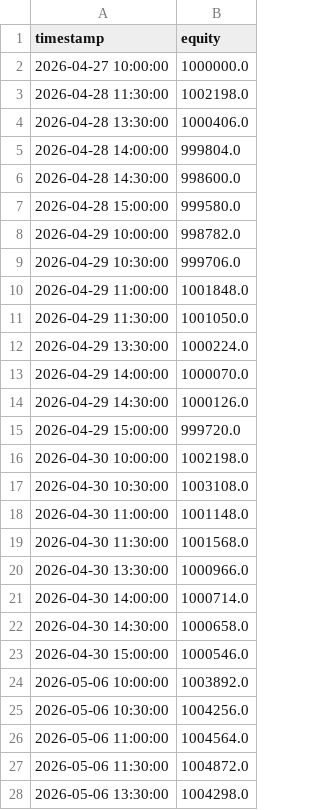
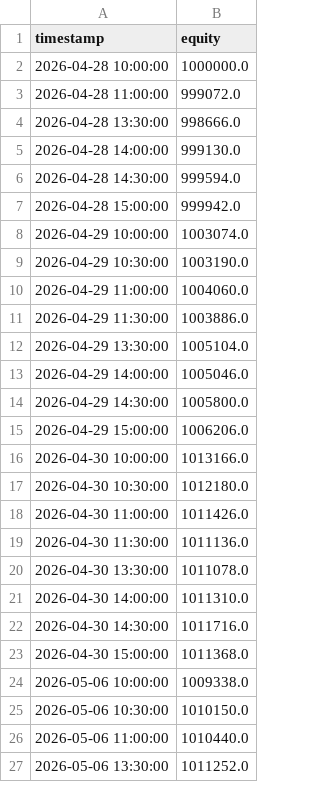
Before and after one commit to cnboker/ai-stock, a CSV file: data/sim/equity.csv, drawn as a sheet; only a part is shown; the diff covers the shown part only.

```diff
--- a/data/sim/equity.csv
+++ b/data/sim/equity.csv
@@ -1,28 +1,27 @@
 timestamp,equity
-2026-04-27 10:00:00,1000000.0
-2026-04-28 11:30:00,1002198.0
-2026-04-28 13:30:00,1000406.0
-2026-04-28 14:00:00,999804.0
-2026-04-28 14:30:00,998600.0
-2026-04-28 15:00:00,999580.0
-2026-04-29 10:00:00,998782.0
-2026-04-29 10:30:00,999706.0
-2026-04-29 11:00:00,1001848.0
-2026-04-29 11:30:00,1001050.0
-2026-04-29 13:30:00,1000224.0
-2026-04-29 14:00:00,1000070.0
-2026-04-29 14:30:00,1000126.0
-2026-04-29 15:00:00,999720.0
-2026-04-30 10:00:00,1002198.0
-2026-04-30 10:30:00,1003108.0
-2026-04-30 11:00:00,1001148.0
-2026-04-30 11:30:00,1001568.0
-2026-04-30 13:30:00,1000966.0
-2026-04-30 14:00:00,1000714.0
-2026-04-30 14:30:00,1000658.0
-2026-04-30 15:00:00,1000546.0
-2026-05-06 10:00:00,1003892.0
-2026-05-06 10:30:00,1004256.0
-2026-05-06 11:00:00,1004564.0
-2026-05-06 11:30:00,1004872.0
-2026-05-06 13:30:00,1004298.0
+2026-04-28 10:00:00,1000000.0
+2026-04-28 11:00:00,999072.0
+2026-04-28 13:30:00,998666.0
+2026-04-28 14:00:00,999130.0
+2026-04-28 14:30:00,999594.0
+2026-04-28 15:00:00,999942.0
+2026-04-29 10:00:00,1003074.0
+2026-04-29 10:30:00,1003190.0
+2026-04-29 11:00:00,1004060.0
+2026-04-29 11:30:00,1003886.0
+2026-04-29 13:30:00,1005104.0
+2026-04-29 14:00:00,1005046.0
+2026-04-29 14:30:00,1005800.0
+2026-04-29 15:00:00,1006206.0
+2026-04-30 10:00:00,1013166.0
+2026-04-30 10:30:00,1012180.0
+2026-04-30 11:00:00,1011426.0
+2026-04-30 11:30:00,1011136.0
+2026-04-30 13:30:00,1011078.0
+2026-04-30 14:00:00,1011310.0
+2026-04-30 14:30:00,1011716.0
+2026-04-30 15:00:00,1011368.0
+2026-05-06 10:00:00,1009338.0
+2026-05-06 10:30:00,1010150.0
+2026-05-06 11:00:00,1010440.0
+2026-05-06 13:30:00,1011252.0
```
Also changed, not shown: 8 removed rows and 3 edited cells elsewhere in this file, 13 other files.
